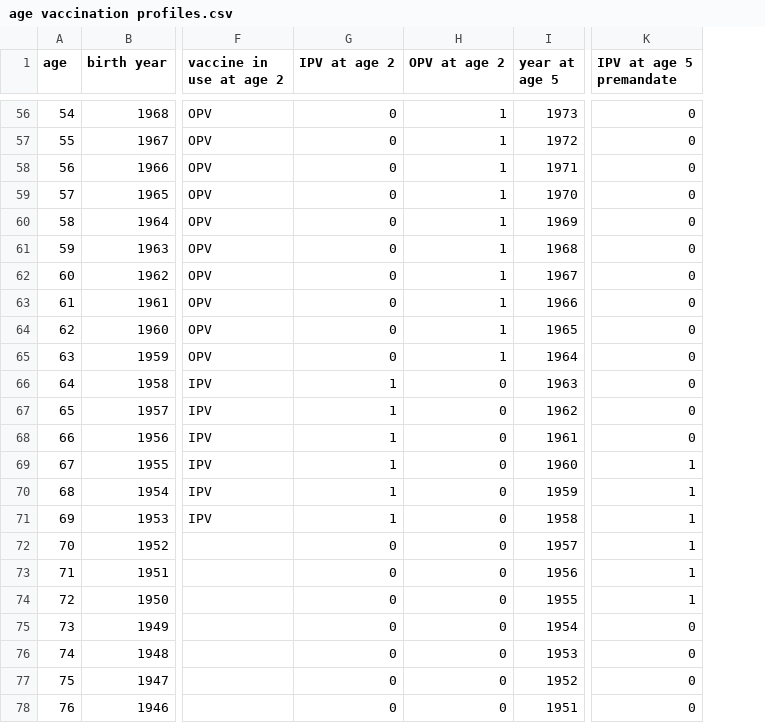
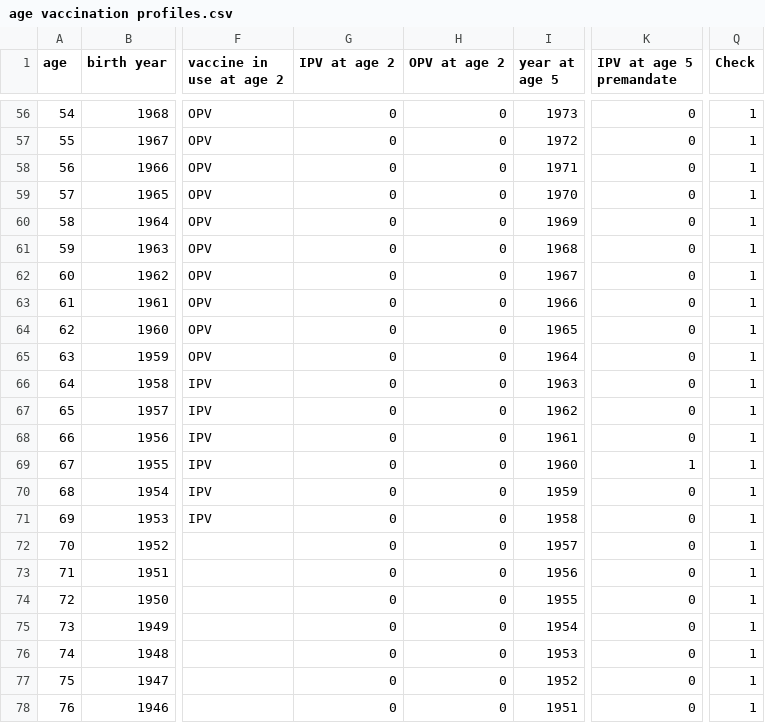
Before and after one commit to jameshay218/paralytic_polio_estimates, a CSV file: prior_derivation_scripts/age vaccination profiles.csv, drawn as a sheet; only a part is shown, gaps mark what is left out; the diff covers the shown part only; the diff names each change by its address in the sheet, - before the commit and + after, or states it on an @@ line.

```diff
--- a/prior_derivation_scripts/age vaccination profiles.csv
+++ b/prior_derivation_scripts/age vaccination profiles.csv
+column Q (Check), rows 56-78: all 1
-H56:H65 (OPV at age 2): 1
+H56:H65 (OPV at age 2): 0
-G66:G71 (IPV at age 2): 1
+G66:G71 (IPV at age 2): 0
-K70:K74 (IPV at age 5 premandate): 1
+K70:K74 (IPV at age 5 premandate): 0
```
Also changed, not shown: 62 edited cells elsewhere in this file, 7 other files.
